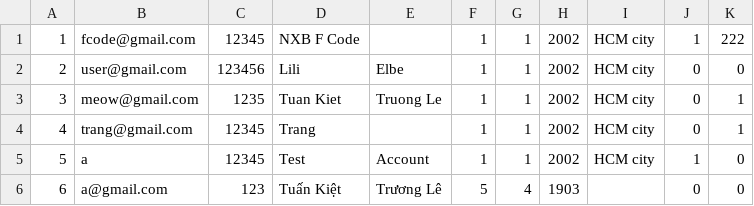
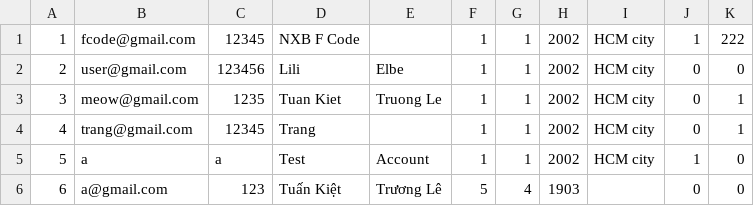
Before and after one commit to SangTran-127/Fcode-ProjectC, a CSV file: role/customers.csv, drawn as a sheet.

```diff
--- a/role/customers.csv
+++ b/role/customers.csv
@@ -4,3 +4,3 @@
 4,trang@gmail.com,12345,Trang,,1,1,2002,HCM city,0,1,
-5,a,12345,Test,Account,1,1,2002,HCM city,1,0,
+5,a,a,Test,Account,1,1,2002,HCM city,1,0,
 6,a@gmail.com,123,Tuấn Kiệt,Trương Lê,5,4,1903,,0,0,
```
Also changed, not shown: 4 other files.
